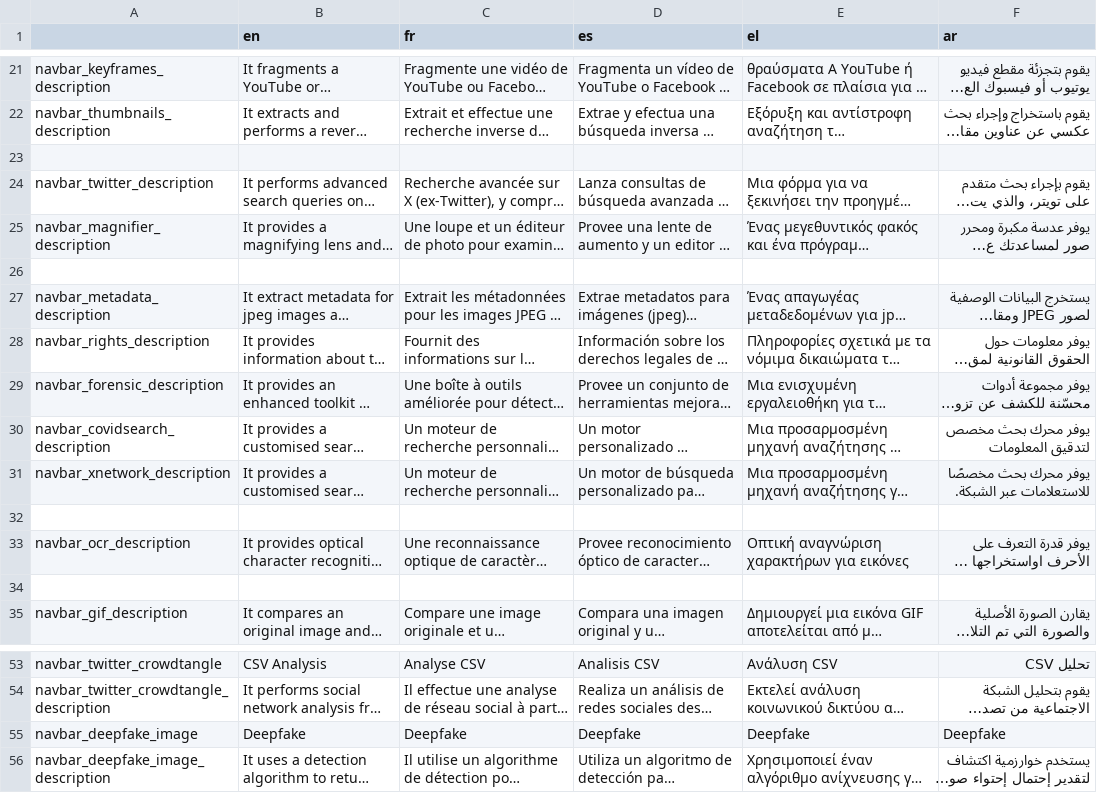
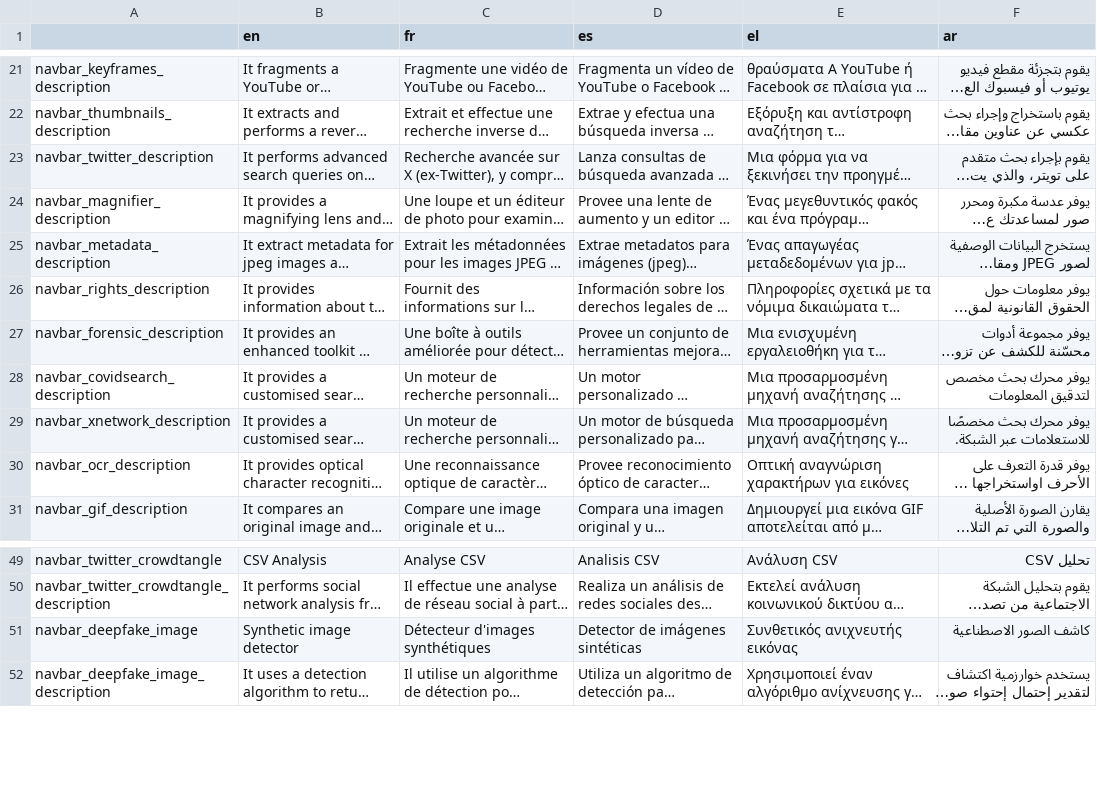
Before and after one commit to AFP-Medialab/InVID-Translations, a TSV file: components/NavItems/tools/Alltools.tsv, drawn as a sheet; only a part is shown, gaps mark what is left out; long unchanged cells end in …; removed rows and columns are numbered as before the commit, all else as after; the diff names each change by its address in the sheet, - before the commit and + after, or states it on an @@ line.

Commit message:
Update Alltools.tsv
updates deepfake image

```diff
--- a/components/NavItems/tools/Alltools.tsv
+++ b/components/NavItems/tools/Alltools.tsv
-row 23: (empty)
-row 26: (empty)
-row 32: (empty)
-row 34: (empty)
-B51 (en): Deepfake
+B51 (en): Synthetic image detector
-C51 (fr): Deepfake
+C51 (fr): Détecteur d'images synthétiques
-D51 (es): Deepfake
+D51 (es): Detector de imágenes sintéticas
-E51 (el): Deepfake
+E51 (el): Συνθετικός ανιχνευτής εικόνας
-F51 (ar): Deepfake
+F51 (ar): كاشف الصور الاصطناعية
```
